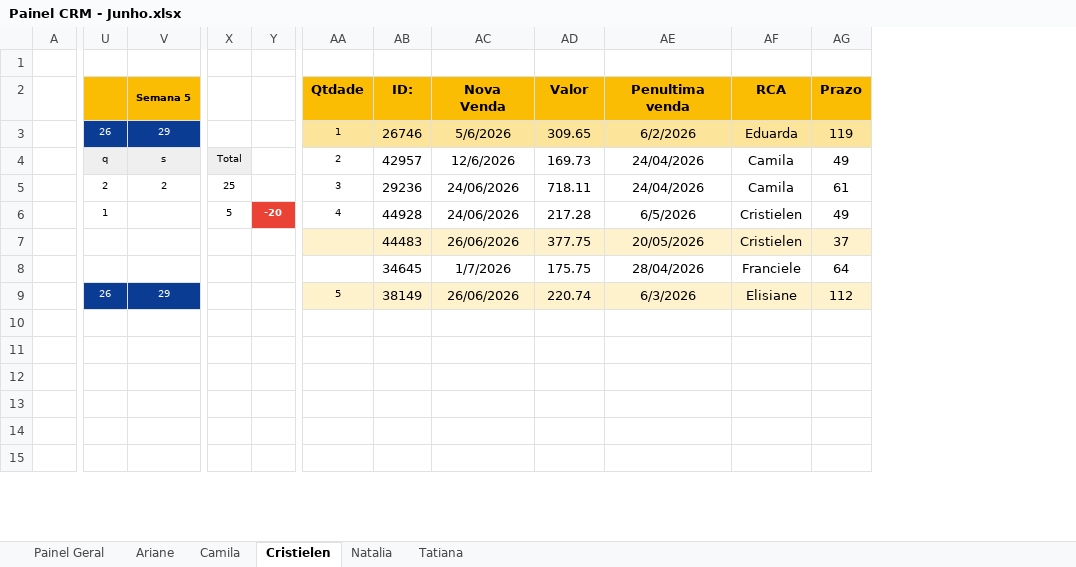
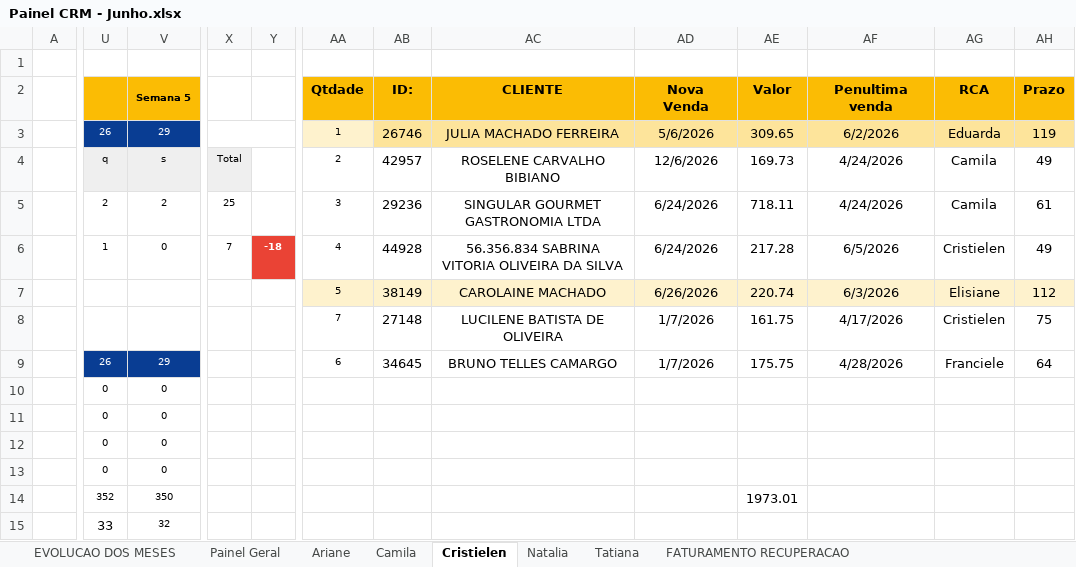
Before and after one commit to echevarria-bi/crm-recuperacao, an Excel workbook: Painel CRM - Junho.xlsx, sheet Cristielen, drawn as a sheet; only a part is shown, gaps mark what is left out; values as stored, in another font and other column widths than the file's, no borders; removed rows and columns are numbered as before the commit, all else as after; rows hold the shown columns only; the diff covers the shown part only; the diff names each change by its address in the sheet, - before the commit and + after, or states it on an @@ line.

```diff
--- a/Painel CRM - Junho.xlsx (sheet Cristielen)
+++ b/Painel CRM - Junho.xlsx (sheet Cristielen)
+sheet tab: EVOLUCAO DOS MESES
+sheet tab: FATURAMENTO RECUPERACAO
-column Y, row 6: -20
+column Y, row 6: -18
+column AC, rows 2-6: CLIENTE | JULIA MACHADO FERREIRA | ROSELENE CARVALHO BIBIANO | SINGULAR GOURMET GASTRONOMIA LTDA | 56.356.834 SABRINA VITORIA OLIVEIRA DA SILVA; row 9: BRUNO TELLES CAMARGO
+X3:Y3 merged
-AA3 fill: #FDE49B
+AA3 fill: #FEF2CD
-AF4:AF5: 24/04/2026
+AF4:AF5: 4/24/2026
-AD5:AD6: 24/06/2026
+AD5:AD6: 6/24/2026
-V6: (empty)
+V6: 0
-X6: 5
+X6: 7
-row 7:  |  |  |  |  |  | 44483 | 26/06/2026 | 377.75 | 20/05/2026 | Cristielen | 37
-row 8:  |  |  |  |  |  | 34645 | 1/7/2026 | 175.75 | 28/04/2026 | Franciele | 64
+row 7:  |  |  |  |  | 5 | 38149 | CAROLAINE MACHADO | 6/26/2026 | 220.74 | 6/3/2026 | Elisiane | 112
+row 8:  |  |  |  |  | 7 | 27148 | LUCILENE BATISTA DE OLIVEIRA | 1/7/2026 | 161.75 | 4/17/2026 | Cristielen | 75
-AA9: 5
+AA9: 6
-AA9:AB9 fill: #FEF2CD
+AA9:AB9 fill: none
-AB9: 38149
+AB9: 34645
-AD9: 26/06/2026
+AD9: 1/7/2026
-AD9:AH9 fill: #FEF2CD
+AD9:AH9 fill: none
-AE9: 220.74
+AE9: 175.75
-AF9: 6/3/2026
+AF9: 4/28/2026
-AG9: Elisiane
+AG9: Franciele
-AH9: 112
+AH9: 64
-U10:U13: (empty)
+U10:U13: 0
-V10:V13: (empty)
+V10:V13: 0
-U14: (empty)
+U14: 352
-V14: (empty)
+V14: 350
-AE14: (empty)
+AE14: 1973.01
-U15: (empty)
+U15: 33
-V15: (empty)
+V15: 32
```
Also changed, not shown: 17 edited cells elsewhere in this sheet, sheet Painel Geral, sheet Ariane, sheet Natalia, sheet Tatiana, sheet Camila, formulas that keep their value, 1 other file.
